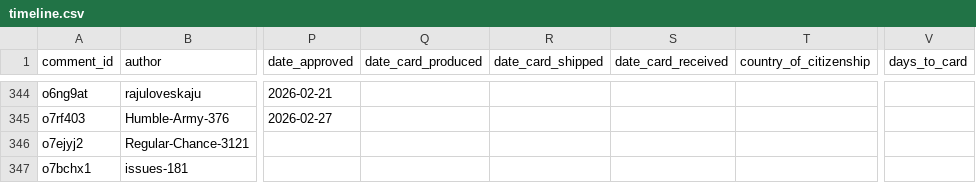
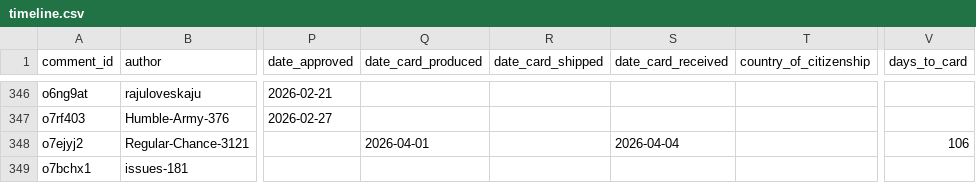
Before and after one commit to madhurdeepjain/opt-timeline, a CSV file: dashboard/data/timeline.csv, drawn as a sheet; only a part is shown, gaps mark what is left out; addresses are those after the commit; the diff covers the shown part only; the diff names each change by its address in the sheet, - before the commit and + after, or states it on an @@ line.

Commit message:
feat: enhanced date parsing

```diff
--- a/dashboard/data/timeline.csv
+++ b/dashboard/data/timeline.csv
-Q348 (date_card_produced): (empty)
+Q348 (date_card_produced): 2026-04-01
-S348 (date_card_received): (empty)
+S348 (date_card_received): 2026-04-04
-V348 (days_to_card): (empty)
+V348 (days_to_card): 106
```
Also changed, not shown: 6 added rows, 4 removed rows and 2 edited cells elsewhere in this file, 1 other file.
